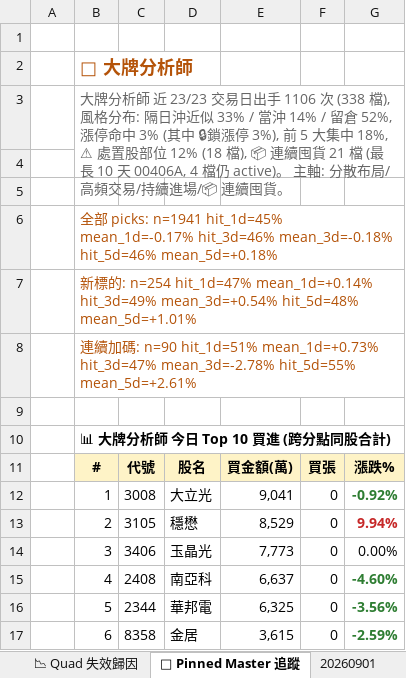
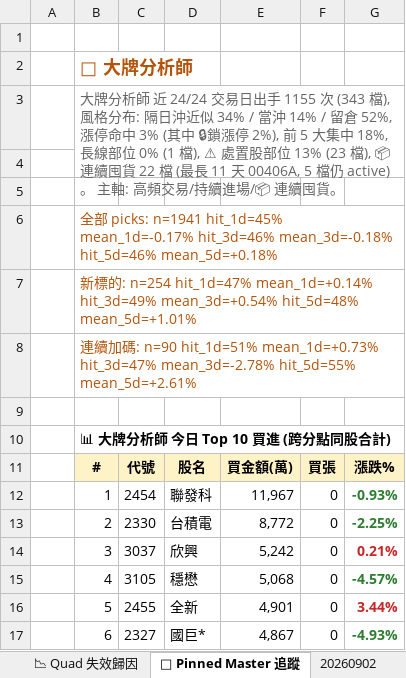
Before and after one commit to EdwardYY1224/CHIP_RADAR_TW, an Excel workbook: data/reports/chip_radar_2026-09.xlsx, sheet 📌 Pinned Master 追蹤, drawn as a sheet; only a part is shown; values as stored, in another font and other column widths than the file's, no borders; the diff covers the shown part only; the diff names each change by its address in the sheet, - before the commit and + after, or states it on an @@ line.

```diff
--- a/data/reports/chip_radar_2026-09.xlsx (sheet 📌 Pinned Master 追蹤)
+++ b/data/reports/chip_radar_2026-09.xlsx (sheet 📌 Pinned Master 追蹤)
+sheet tab: 20260902
-B3: …師 近 23/23 交易日出手 1106 次 (338 檔), 風格分布: 隔日沖近似 33% / 當沖 14% / 留倉 52%, 漲停命中 3% (其中 🔒鎖漲停 3%), 前 5 大集中 18%, ⚠ 處置股部位 12% (18 檔), 📦 連續囤貨 21 檔 (最長 10 天 00406A, 4 檔仍 active)。 主軸: 分散布局/高頻交易…
+B3: …師 近 24/24 交易日出手 1155 次 (343 檔), 風格分布: 隔日沖近似 34% / 當沖 14% / 留倉 52%, 漲停命中 3% (其中 🔒鎖漲停 2%), 前 5 大集中 18%, 長線部位 0% (1 檔), ⚠ 處置股部位 13% (23 檔), 📦 連續囤貨 22 檔 (最長 11 天 00406A, 5 檔仍 active)。 主軸: 高頻交易…
-C12: 3008
+C12: 2454
-D12: 大立光
+D12: 聯發科
-E12: 9,041
+E12: 11,967
-G12: -0.92%
+G12: -0.93%
-C13: 3105
+C13: 2330
-D13: 穩懋
+D13: 台積電
-E13: 8,529
+E13: 8,772
-G13: 9.94%
+G13: -2.25%
-G13 text colour: #C62828
+G13 text colour: #2E7D32
-C14: 3406
+C14: 3037
-D14: 玉晶光
+D14: 欣興
-E14: 7,773
+E14: 5,242
-G14: 0.00%
+G14: 0.21%
@@ G14 bold: off → on, text colour: black → #C62828 @@
-C15: 2408
+C15: 3105
-D15: 南亞科
+D15: 穩懋
-E15: 6,637
+E15: 5,068
-G15: -4.60%
+G15: -4.57%
-C16: 2344
+C16: 2455
-D16: 華邦電
+D16: 全新
-E16: 6,325
+E16: 4,901
-G16: -3.56%
+G16: 3.44%
-G16 text colour: #2E7D32
+G16 text colour: #C62828
-C17: 8358
+C17: 2327
-D17: 金居
+D17: 國巨*
-E17: 3,615
+E17: 4,867
-G17: -2.59%
+G17: -4.93%
```
Also changed, not shown: 16 edited cells and cell formats elsewhere in this sheet, sheet 📋 今日 Dashboard, sheet 20260901, sheet 📉 Quad 失效歸因, sheet 📈 Quad 實戰追蹤, sheet 📱 手機摘要, data/reports/latest.xlsx, 24 other files.
